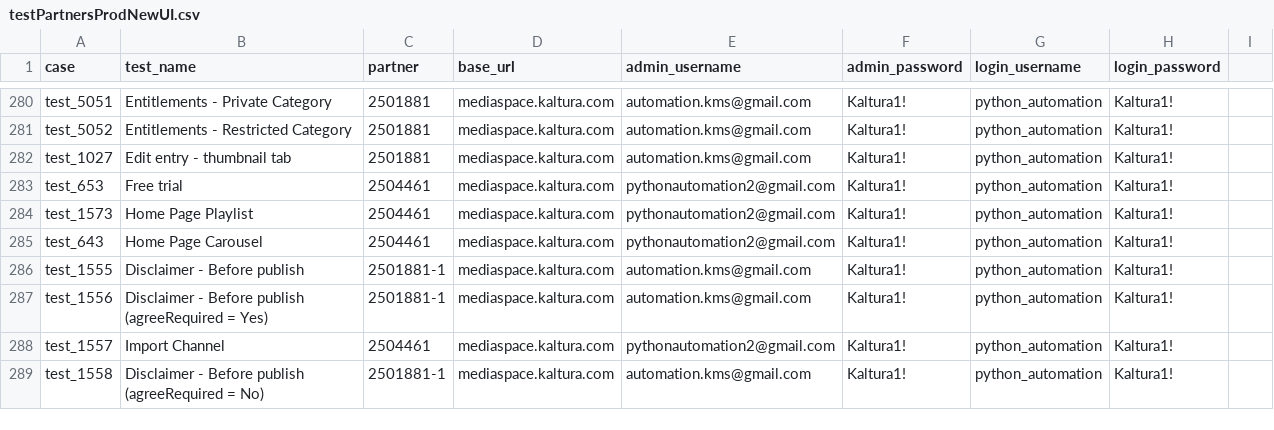
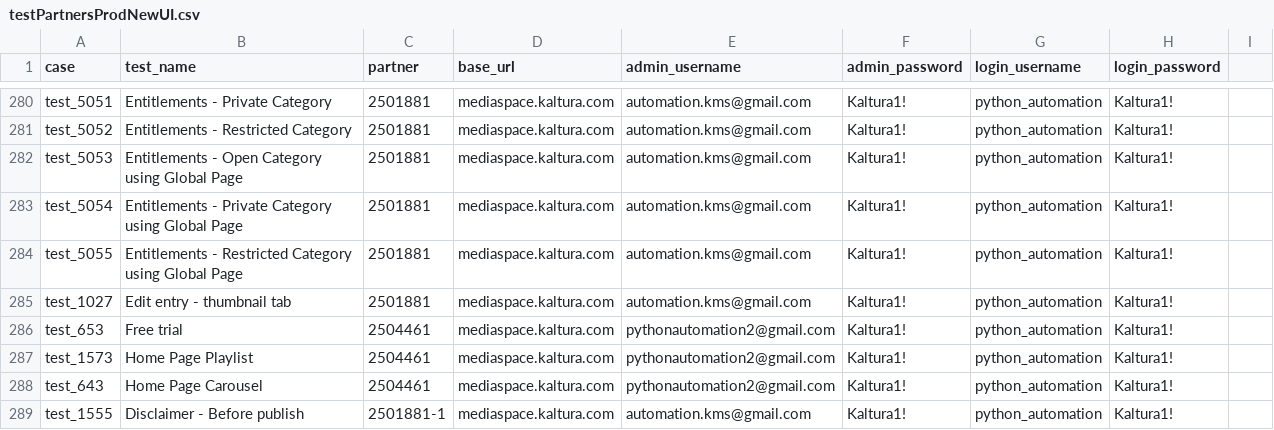
Before and after one commit to NadyaDi/kms-automation, a CSV file: web/ini/testPartnersProdNewUI.csv, drawn as a sheet; only a part is shown, gaps mark what is left out; the shorter side is filled out with more unchanged rows.

```diff
--- a/web/ini/testPartnersProdNewUI.csv
+++ b/web/ini/testPartnersProdNewUI.csv
@@ -281,2 +281,5 @@ test_5051,Entitlements - Private Category,2501881,mediaspace.kaltura.com,automat
 test_5052,Entitlements - Restricted Category,2501881,mediaspace.kaltura.com,automation.kms@gmail.com,Kaltura1!,python_automation,Kaltura1!
+test_5053,Entitlements - Open Category using Global Page,2501881,mediaspace.kaltura.com,automation.kms@gmail.com,Kaltura1!,python_automation,Kaltura1!
+test_5054,Entitlements - Private Category using Global Page,2501881,mediaspace.kaltura.com,automation.kms@gmail.com,Kaltura1!,python_automation,Kaltura1!
+test_5055,Entitlements - Restricted Category using Global Page,2501881,mediaspace.kaltura.com,automation.kms@gmail.com,Kaltura1!,python_automation,Kaltura1!
 test_1027,Edit entry - thumbnail tab,2501881,mediaspace.kaltura.com,automation.kms@gmail.com,Kaltura1!,python_automation,Kaltura1!
```
Also changed, not shown: web/ini/testPartnersTesting.csv, web/ini/testPartnersTestingNewUI.csv, 1 other file.
